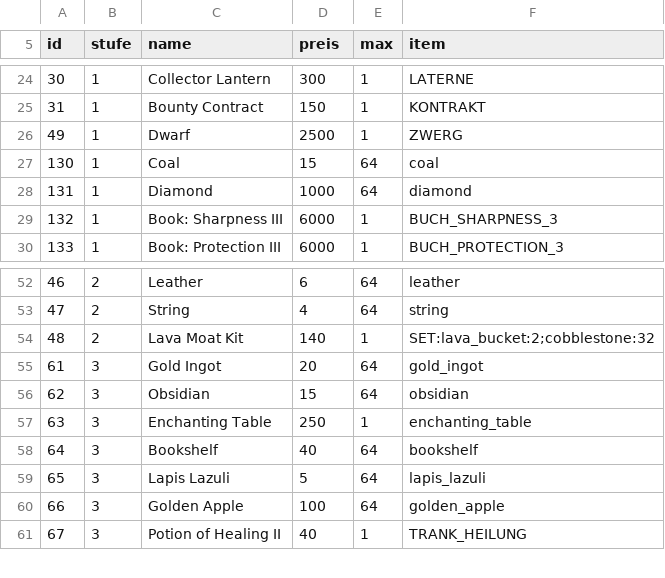
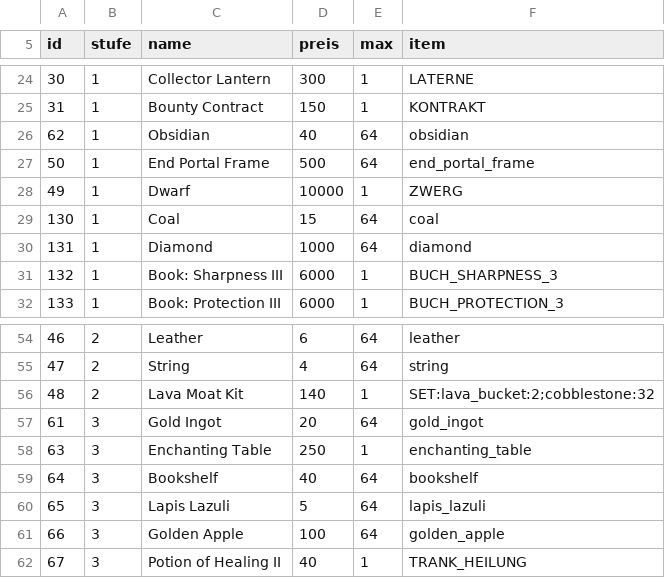
Before and after one commit to Bodenbac/nachtwache, a CSV file: tabellen/angebot.csv, drawn as a sheet; only a part is shown, gaps mark what is left out.

```diff
--- a/tabellen/angebot.csv
+++ b/tabellen/angebot.csv
@@ -25,3 +25,5 @@ id,stufe,name,preis,max,item
 31,1,Bounty Contract,150,1,KONTRAKT
-49,1,Dwarf,2500,1,ZWERG
+62,1,Obsidian,40,64,obsidian
+50,1,End Portal Frame,500,64,end_portal_frame
+49,1,Dwarf,10000,1,ZWERG
 130,1,Coal,15,64,coal
@@ -55,3 +57,2 @@ id,stufe,name,preis,max,item
 61,3,Gold Ingot,20,64,gold_ingot
-62,3,Obsidian,15,64,obsidian
 63,3,Enchanting Table,250,1,enchanting_table
```
Also changed, not shown: tabellen/wellen.csv, 3 other files.
